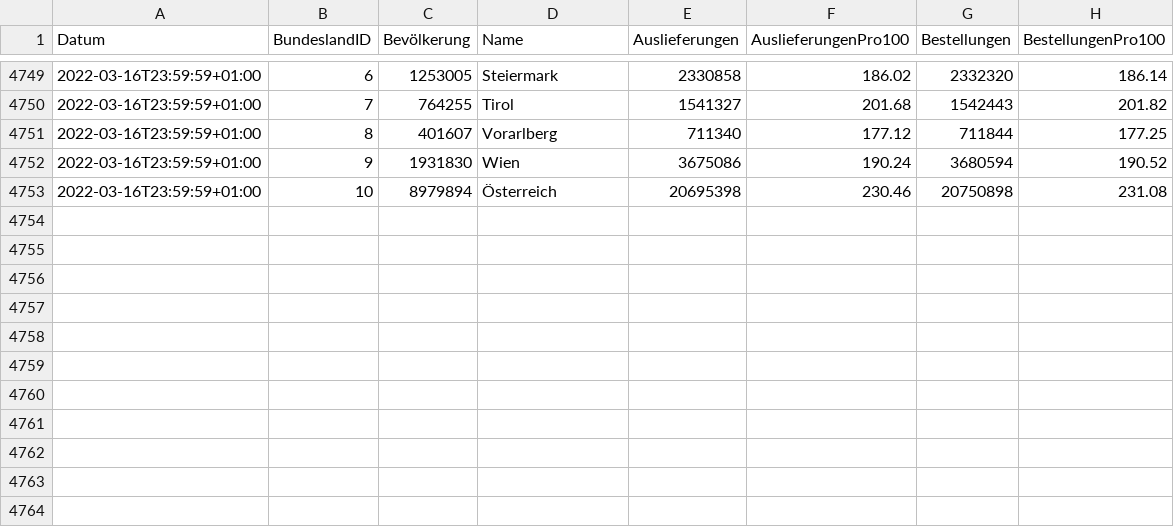
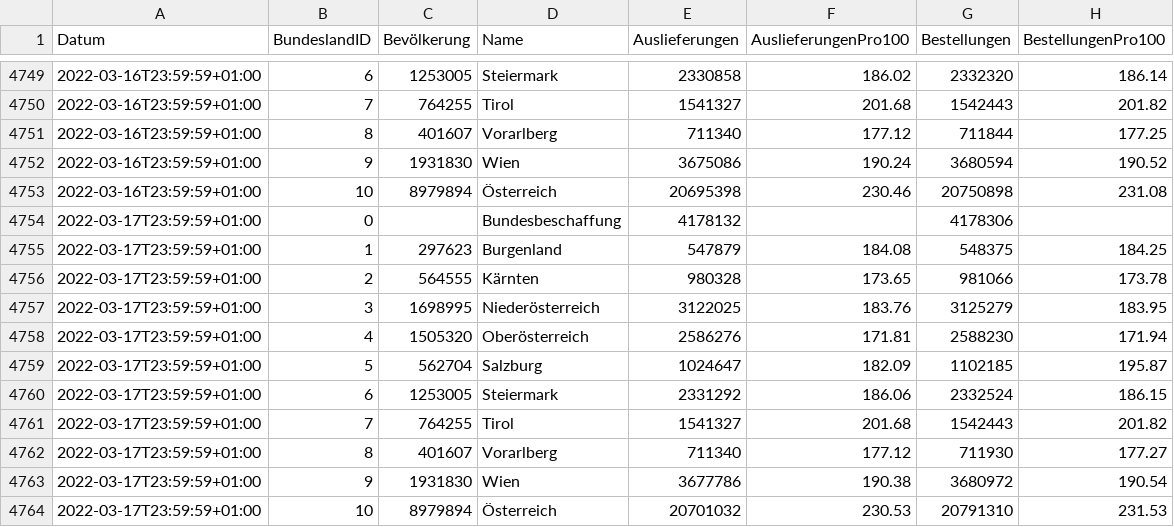
Before and after one commit to martin-illarion/ages_vac, a CSV file: timeline-bbg.csv, drawn as a sheet; only a part is shown, gaps mark what is left out.

```diff
--- a/timeline-bbg.csv
+++ b/timeline-bbg.csv
@@ -4753 +4753,12 @@
 2022-03-16T23:59:59+01:00,10,8979894,Österreich,20695398,230.46,20750898,231.08
+2022-03-17T23:59:59+01:00,0,,Bundesbeschaffung,4178132,,4178306,
+2022-03-17T23:59:59+01:00,1,297623,Burgenland,547879,184.08,548375,184.25
+2022-03-17T23:59:59+01:00,2,564555,Kärnten,980328,173.65,981066,173.78
+2022-03-17T23:59:59+01:00,3,1698995,Niederösterreich,3122025,183.76,3125279,183.95
+2022-03-17T23:59:59+01:00,4,1505320,Oberösterreich,2586276,171.81,2588230,171.94
+2022-03-17T23:59:59+01:00,5,562704,Salzburg,1024647,182.09,1102185,195.87
+2022-03-17T23:59:59+01:00,6,1253005,Steiermark,2331292,186.06,2332524,186.15
+2022-03-17T23:59:59+01:00,7,764255,Tirol,1541327,201.68,1542443,201.82
+2022-03-17T23:59:59+01:00,8,401607,Vorarlberg,711340,177.12,711930,177.27
+2022-03-17T23:59:59+01:00,9,1931830,Wien,3677786,190.38,3680972,190.54
+2022-03-17T23:59:59+01:00,10,8979894,Österreich,20701032,230.53,20791310,231.53
```
Also changed, not shown: bbg-niederösterreich.csv, bbg-oberösterreich.csv, 12 other files.
